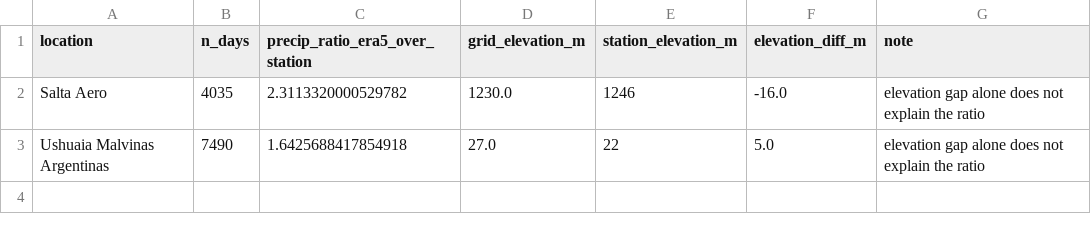
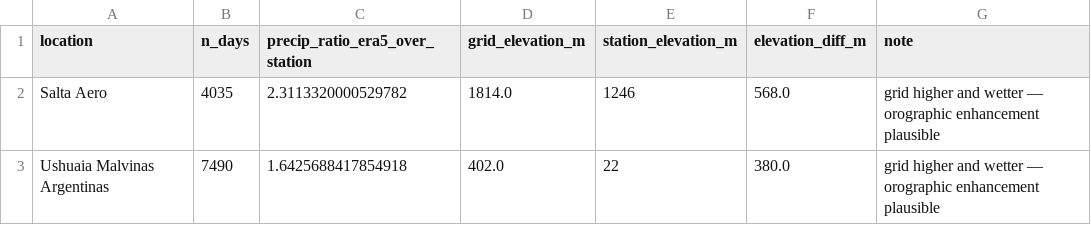
Before and after one commit to Akunimal/prisma-climate, a CSV file: results/discrepancies/era5_vs_ghcn_precip_orography.csv, drawn as a sheet.

```diff
--- a/results/discrepancies/era5_vs_ghcn_precip_orography.csv
+++ b/results/discrepancies/era5_vs_ghcn_precip_orography.csv
@@ -1,3 +1,3 @@
 location,n_days,precip_ratio_era5_over_station,grid_elevation_m,station_elevation_m,elevation_diff_m,note
-Salta Aero,4035,2.3113320000529782,1230.0,1246,-16.0,elevation gap alone does not explain the ratio
-Ushuaia Malvinas Argentinas,7490,1.6425688417854918,27.0,22,5.0,elevation gap alone does not explain the ratio
+Salta Aero,4035,2.3113320000529782,1814.0,1246,568.0,grid higher and wetter — orographic enhancement plausible
+Ushuaia Malvinas Argentinas,7490,1.6425688417854918,402.0,22,380.0,grid higher and wetter — orographic enhancement plausible
```
Also changed, not shown: results/discrepancies/era5_vs_ghcn_t2m_max_decomposition.csv, 8 other files.
